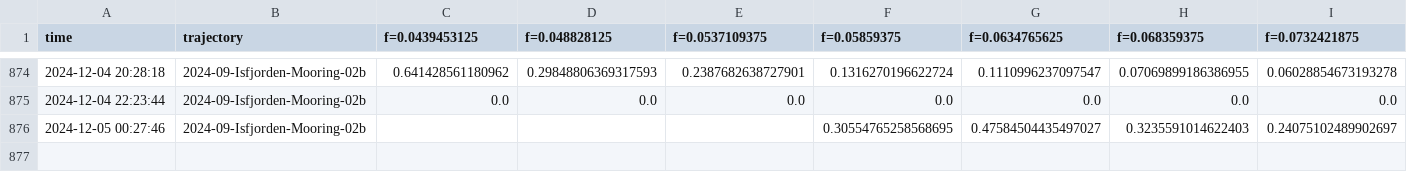
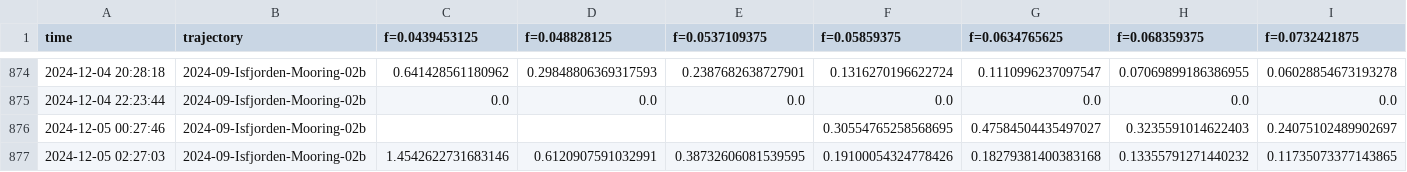
Before and after one commit to jerabaul29/2024_data_Isfjorden_02b, a CSV file: wavespec__data_Isfjorden-Mooring-02b.csv, drawn as a sheet; only a part is shown, gaps mark what is left out; rows hold the shown columns only; the diff names each change by its address in the sheet, - before the commit and + after, or states it on an @@ line.

Commit message:
Push data

```diff
--- a/wavespec__data_Isfjorden-Mooring-02b.csv
+++ b/wavespec__data_Isfjorden-Mooring-02b.csv
+row 877: 2024-12-05 02:27:03 | 2024-09-Isfjorden-Mooring-02b | 1.4542622731683146 | 0.6120907591032991 | 0.38732606081539595 | 0.19100054324778426 | 0.18279381400383168 | 0.13355791271440232 | 0.11735073377143865
```
Also changed, not shown: wavestat_data_Isfjorden-Mooring-02b.csv.
